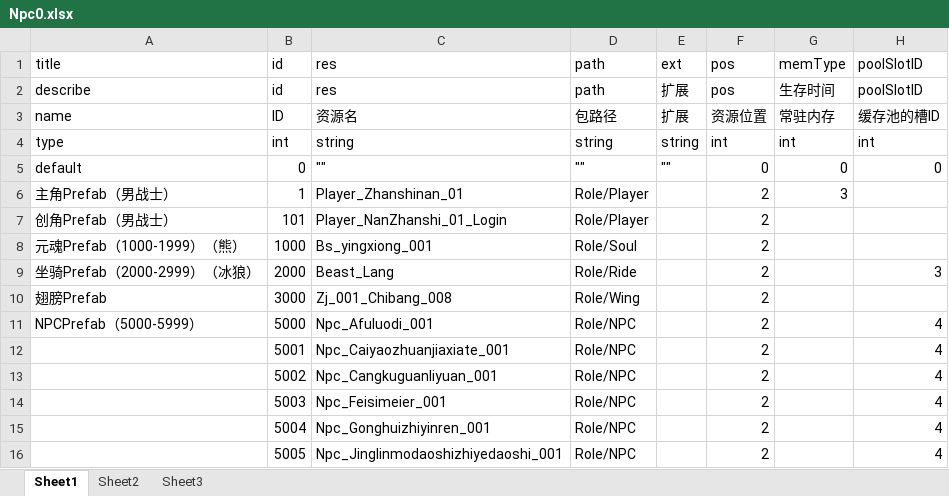
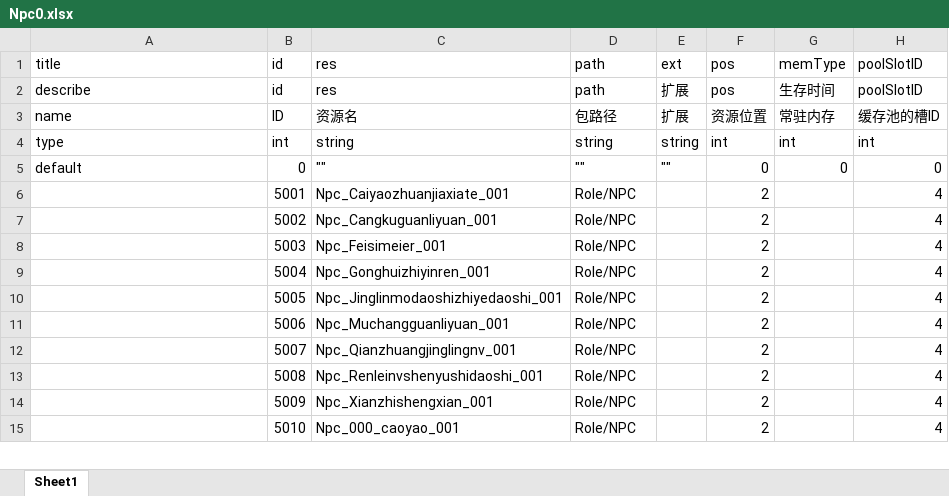
Before and after one commit to end1220/XlsxUnity3D, an Excel workbook: Assets/EasyXlsx/Example/Xlsx/Npc0.xlsx, sheet Sheet1, drawn as a sheet; only a part is shown; the shorter side is filled out with more unchanged rows; values as stored, in another font and other column widths than the file's, no borders; the diff covers the shown part only; the diff names each change by its address in the sheet, - before the commit and + after, or states it on an @@ line.

```diff
--- a/Assets/EasyXlsx/Example/Xlsx/Npc0.xlsx (sheet Sheet1)
+++ b/Assets/EasyXlsx/Example/Xlsx/Npc0.xlsx (sheet Sheet1)
-sheet tab: Sheet2
-sheet tab: Sheet3
-row 6: 主角Prefab（男战士） | 1 | Player_Zhanshinan_01 | Role/Player |  | 2 | 3
-row 7: 创角Prefab（男战士） | 101 | Player_NanZhanshi_01_Login | Role/Player |  | 2
-row 8: 元魂Prefab（1000-1999）（熊） | 1000 | Bs_yingxiong_001 | Role/Soul |  | 2
-row 9: 坐骑Prefab（2000-2999）（冰狼） | 2000 | Beast_Lang | Role/Ride |  | 2 |  | 3
-row 10: 翅膀Prefab | 3000 | Zj_001_Chibang_008 | Role/Wing |  | 2
-row 11: NPCPrefab（5000-5999） | 5000 | Npc_Afuluodi_001 | Role/NPC |  | 2 |  | 4
```
Also changed, not shown: 95 removed rows elsewhere in this sheet, 22 other files.
